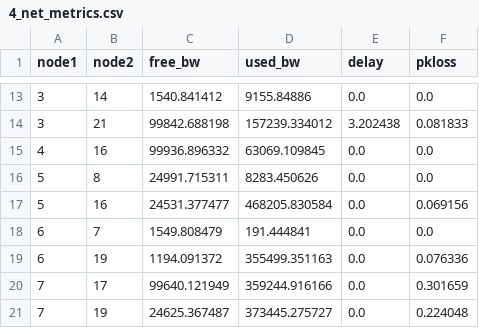
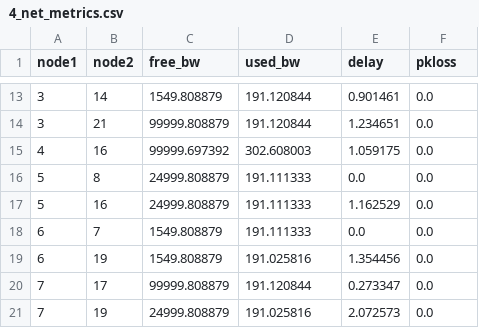
Before and after one commit to andy010645/Intelligent-Routing, a CSV file: Myself/Metrics/4_net_metrics.csv, drawn as a sheet; only a part is shown, gaps mark what is left out; the diff covers the shown part only.

```diff
--- a/Myself/Metrics/4_net_metrics.csv
+++ b/Myself/Metrics/4_net_metrics.csv
@@ -13,9 +13,9 @@ node1,node2,free_bw,used_bw,delay,pkloss
-3,14,1540.841412,9155.84886,0.0,0.0
-3,21,99842.688198,157239.334012,3.202438,0.081833
-4,16,99936.896332,63069.109845,0.0,0.0
-5,8,24991.715311,8283.450626,0.0,0.0
-5,16,24531.377477,468205.830584,0.0,0.069156
-6,7,1549.808479,191.444841,0.0,0.0
-6,19,1194.091372,355499.351163,0.0,0.076336
-7,17,99640.121949,359244.916166,0.0,0.301659
-7,19,24625.367487,373445.275727,0.0,0.224048
+3,14,1549.808879,191.120844,0.901461,0.0
+3,21,99999.808879,191.120844,1.234651,0.0
+4,16,99999.697392,302.608003,1.059175,0.0
+5,8,24999.808879,191.111333,0.0,0.0
+5,16,24999.808879,191.111333,1.162529,0.0
+6,7,1549.808879,191.111333,0.0,0.0
+6,19,1549.808879,191.025816,1.354456,0.0
+7,17,99999.808879,191.120844,0.273347,0.0
+7,19,24999.808879,191.025816,2.072573,0.0
```
Also changed, not shown: 85 edited cells elsewhere in this file, Myself/Metrics/5_net_metrics.csv, Myself/Metrics/6_net_metrics.csv, 37 other files.
